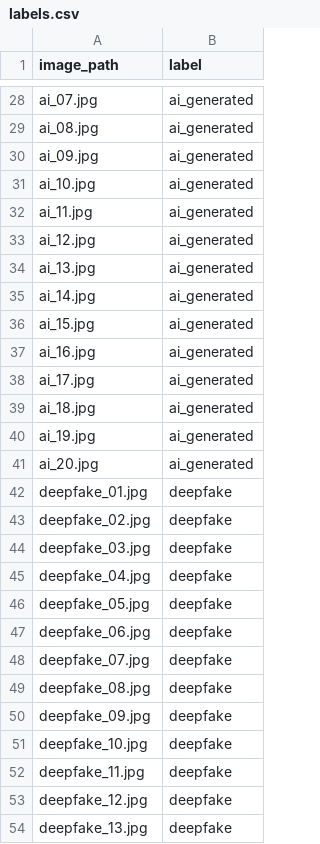
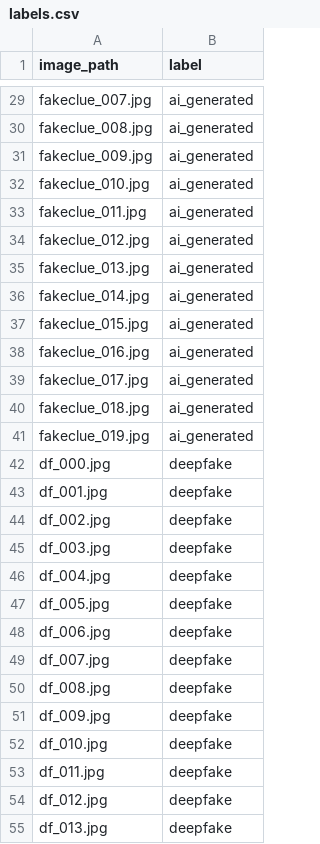
Before and after one commit to jonastirona/synthetic-image-detection, a CSV file: data/processed/labels.csv, drawn as a sheet; only a part is shown, gaps mark what is left out; removed rows and columns are numbered as before the commit, all else as after; the diff covers the shown part only; the diff names each change by its address in the sheet, - before the commit and + after, or states it on an @@ line.

```diff
--- a/data/processed/labels.csv
+++ b/data/processed/labels.csv
-A29 (image_path): ai_07.jpg
+A29 (image_path): fakeclue_007.jpg
-A30 (image_path): ai_08.jpg
+A30 (image_path): fakeclue_008.jpg
-A31 (image_path): ai_09.jpg
+A31 (image_path): fakeclue_009.jpg
-A32 (image_path): ai_10.jpg
+A32 (image_path): fakeclue_010.jpg
-A33 (image_path): ai_11.jpg
+A33 (image_path): fakeclue_011.jpg
-A34 (image_path): ai_12.jpg
+A34 (image_path): fakeclue_012.jpg
-A35 (image_path): ai_13.jpg
+A35 (image_path): fakeclue_013.jpg
-A36 (image_path): ai_14.jpg
+A36 (image_path): fakeclue_014.jpg
-A37 (image_path): ai_15.jpg
+A37 (image_path): fakeclue_015.jpg
-A38 (image_path): ai_16.jpg
+A38 (image_path): fakeclue_016.jpg
-A39 (image_path): ai_17.jpg
+A39 (image_path): fakeclue_017.jpg
-A40 (image_path): ai_18.jpg
+A40 (image_path): fakeclue_018.jpg
-A41 (image_path): ai_19.jpg
+A41 (image_path): fakeclue_019.jpg
-row 41: ai_20.jpg | ai_generated
+row 42: df_000.jpg | deepfake
-A43 (image_path): deepfake_01.jpg
+A43 (image_path): df_001.jpg
-A44 (image_path): deepfake_02.jpg
+A44 (image_path): df_002.jpg
-A45 (image_path): deepfake_03.jpg
+A45 (image_path): df_003.jpg
-A46 (image_path): deepfake_04.jpg
+A46 (image_path): df_004.jpg
-A47 (image_path): deepfake_05.jpg
+A47 (image_path): df_005.jpg
-A48 (image_path): deepfake_06.jpg
+A48 (image_path): df_006.jpg
-A49 (image_path): deepfake_07.jpg
+A49 (image_path): df_007.jpg
-A50 (image_path): deepfake_08.jpg
+A50 (image_path): df_008.jpg
-A51 (image_path): deepfake_09.jpg
+A51 (image_path): df_009.jpg
-A52 (image_path): deepfake_10.jpg
+A52 (image_path): df_010.jpg
-A53 (image_path): deepfake_11.jpg
+A53 (image_path): df_011.jpg
-A54 (image_path): deepfake_12.jpg
+A54 (image_path): df_012.jpg
-A55 (image_path): deepfake_13.jpg
+A55 (image_path): df_013.jpg
```
Also changed, not shown: 1 added row, 1 removed row and 32 edited cells elsewhere in this file, 3 other files.
